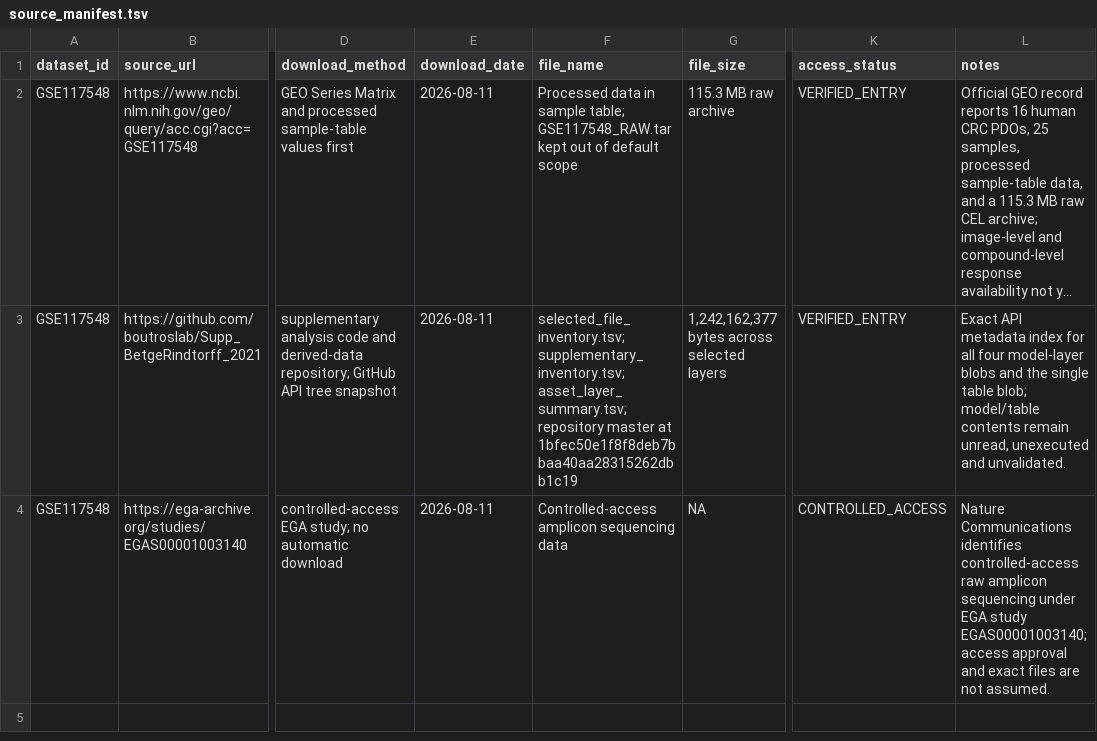
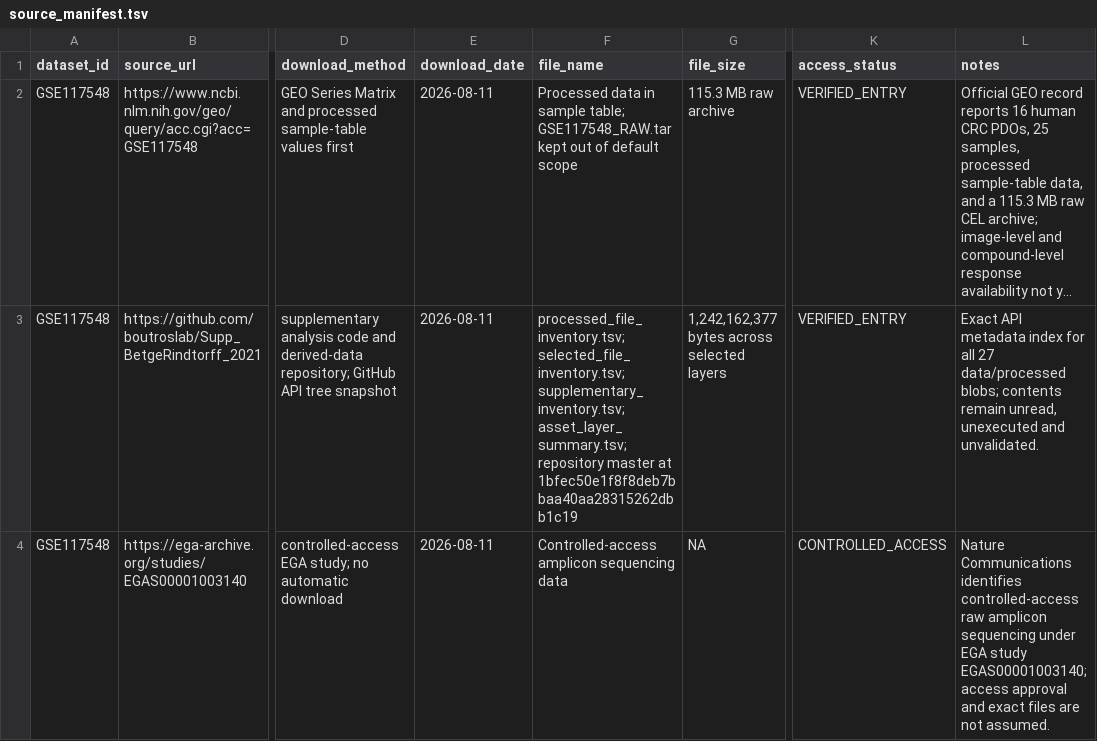
Before and after one commit to leezx/crc-unmet-need-therapeutic-atlas, a TSV file: DATA/registry/GSE117548/source_manifest.tsv, drawn as a sheet; only a part is shown, gaps mark what is left out; long unchanged cells end in …; the diff names each change by its address in the sheet, - before the commit and + after, or states it on an @@ line.

Commit message:
Phase 1: index GSE117548 processed files
Merged after web ChatGPT APPROVE and successful registry validation.

```diff
--- a/DATA/registry/GSE117548/source_manifest.tsv
+++ b/DATA/registry/GSE117548/source_manifest.tsv
-F3 (file_name): selected_file_inventory.tsv; supplementary_inventory.tsv;…
+F3 (file_name): processed_file_inventory.tsv; selected_file_inventory.tsv; supplementary_inventory.tsv;…
-L3 (notes): …for all four model-layer blobs and the single table blob; model/table contents remain…
+L3 (notes): …for all 27 data/processed blobs; contents remain…
```
Also changed, not shown: 5 other files.
